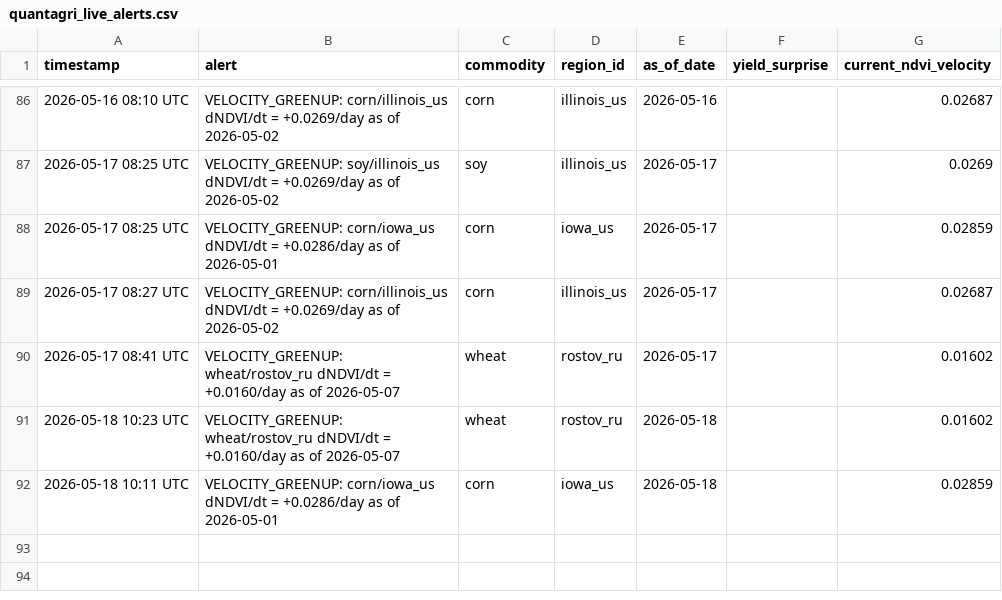
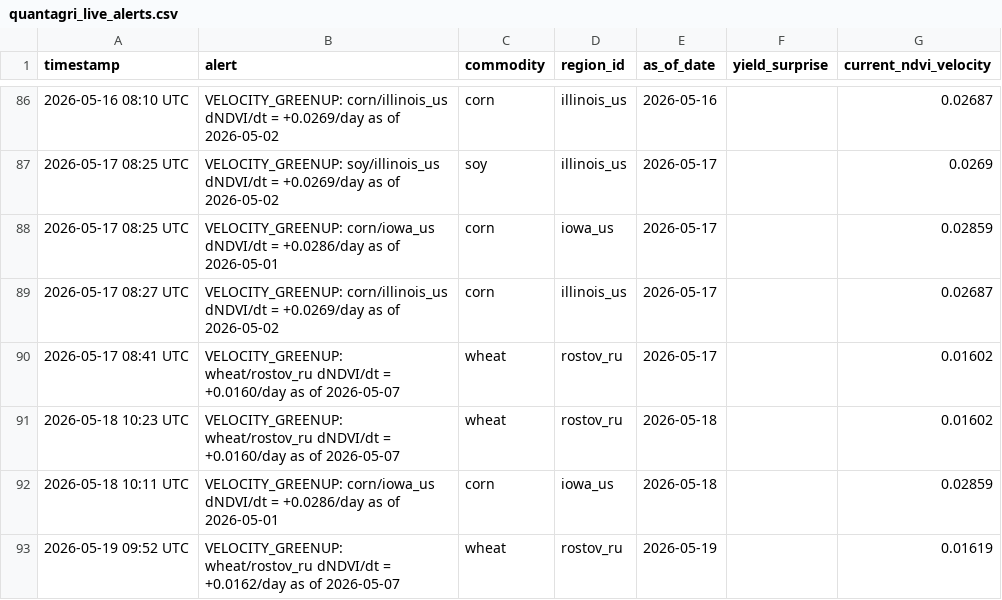
Before and after one commit to rmkenv/quantag, a CSV file: quantagri_live/quantagri_live_alerts.csv, drawn as a sheet; only a part is shown, gaps mark what is left out; the diff names each change by its address in the sheet, - before the commit and + after, or states it on an @@ line.

```diff
--- a/quantagri_live/quantagri_live_alerts.csv
+++ b/quantagri_live/quantagri_live_alerts.csv
+row 93: 2026-05-19 09:52 UTC | VELOCITY_GREENUP: wheat/rostov_ru dNDVI/dt = +0.0162/day as of 2026-05-07 | wheat | rostov_ru | 2026-05-19 |  | 0.01619
```
Also changed, not shown: quantagri_live/quantagri_live_results.csv, quantagri_live/quantagri_signal_scorecard.csv.
